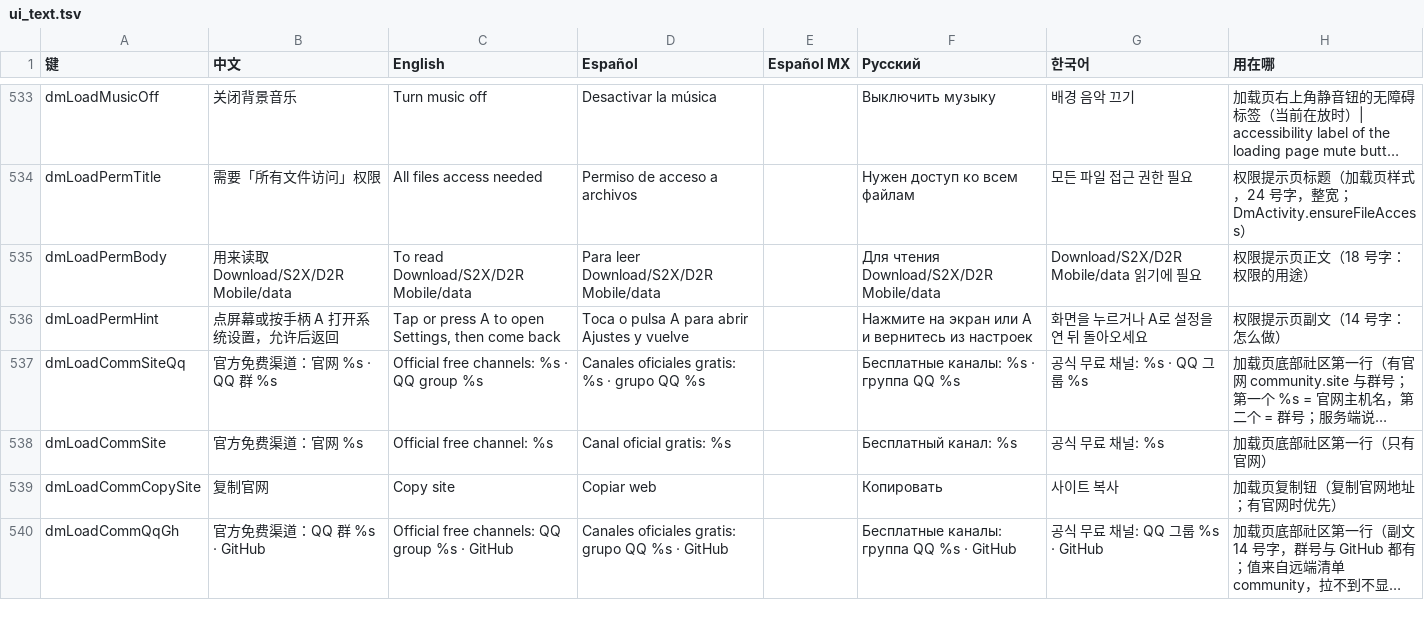
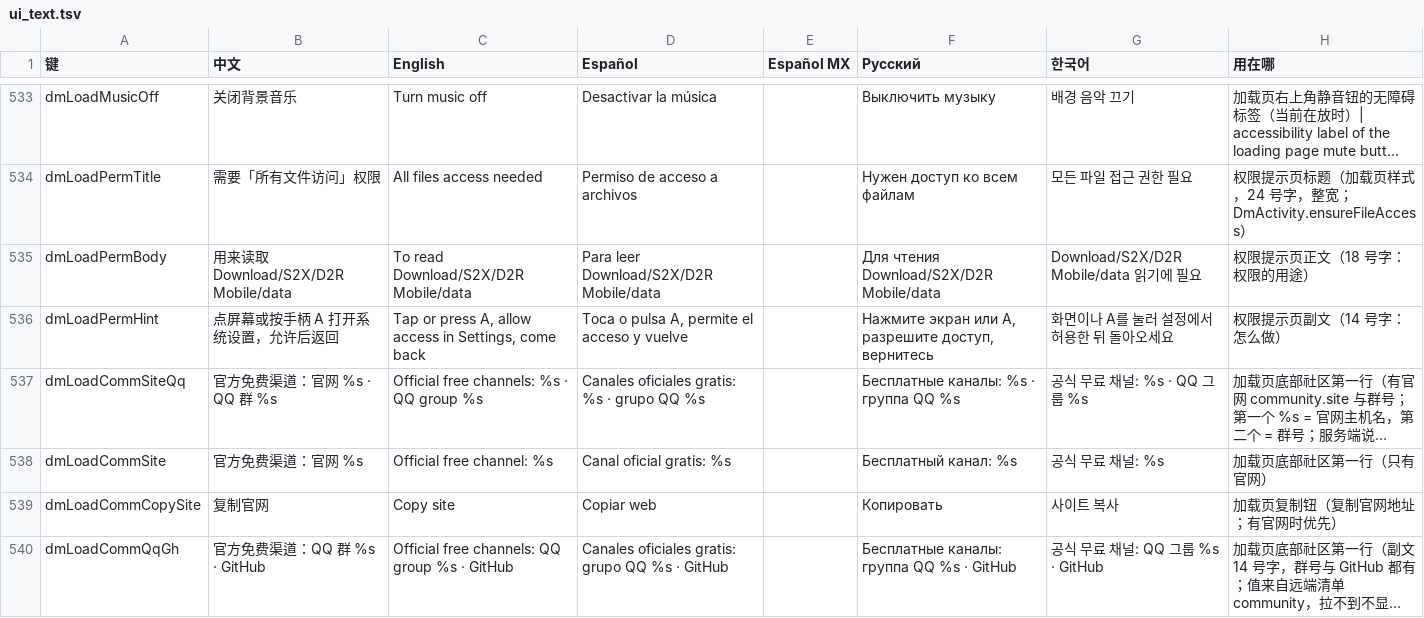
Before and after one commit to augustxxx-debug/d2r-mobile-plus, a TSV file: dm/i18n/ui_text.tsv, drawn as a sheet; only a part is shown, gaps mark what is left out; long unchanged cells end in …; the diff names each change by its address in the sheet, - before the commit and + after, or states it on an @@ line.

```diff
--- a/dm/i18n/ui_text.tsv
+++ b/dm/i18n/ui_text.tsv
-C536 (English): …or press A to open Settings, then come back
+C536 (English): …or press A, allow access in Settings, come back
-D536 (Español): Toca o pulsa A para abrir Ajustes y vuelve
+D536 (Español): Toca o pulsa A, permite el acceso y vuelve
-F536 (Русский): Нажмите на экран или A и вернитесь из настроек
+F536 (Русский): Нажмите экран или A, разрешите доступ, вернитесь
-G536 (한국어): 화면을 누르거나 A로 설정을 연 뒤 돌아오세요
+G536 (한국어): 화면이나 A를 눌러 설정에서 허용한 뒤 돌아오세요
```
Also changed, not shown: 13 other files.
